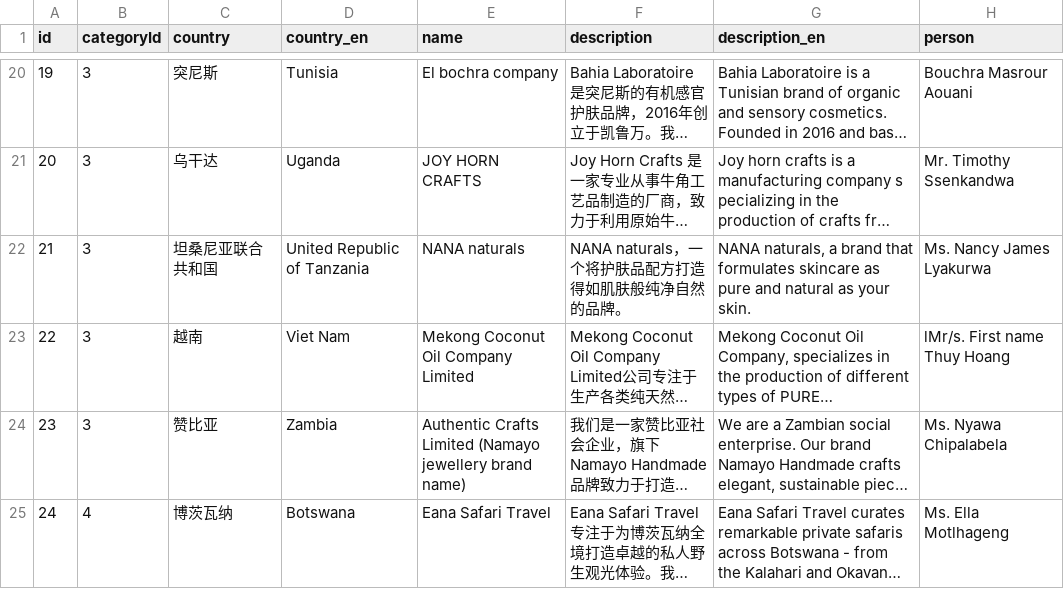
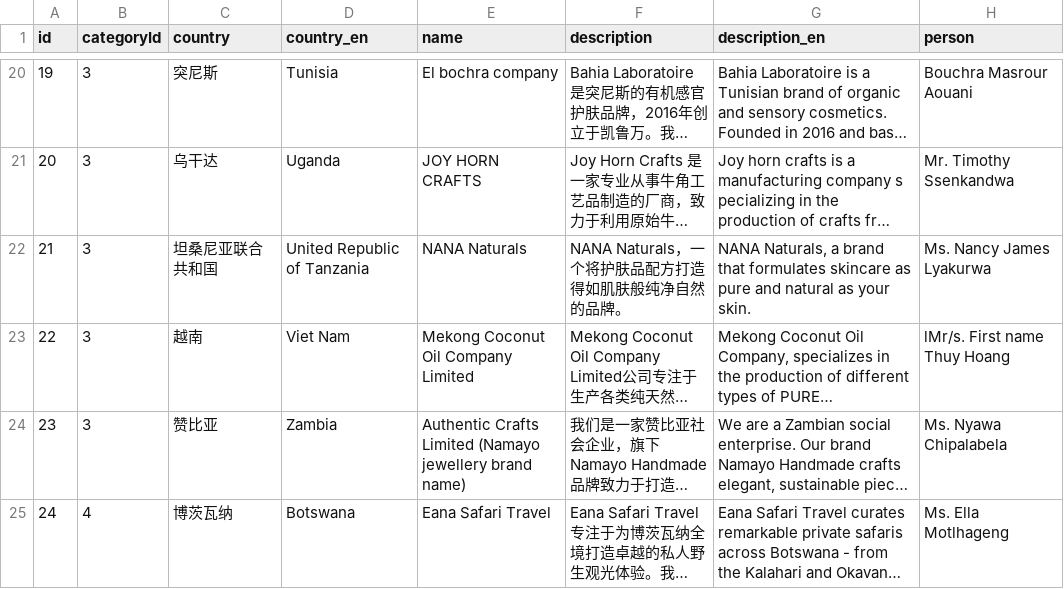
Before and after one commit to Noor-Erano/Noor-Erano.github.io, a CSV file: data/companies_20251021.csv, drawn as a sheet; only a part is shown, gaps mark what is left out; long unchanged cells end in …; the diff names each change by its address in the sheet, - before the commit and + after, or states it on an @@ line.

Commit message:
Update companies_20251021.csv

```diff
--- a/data/companies_20251021.csv
+++ b/data/companies_20251021.csv
-E22 (name): NANA naturals
+E22 (name): NANA Naturals
-F22 (description): NANA naturals，一个将护肤品配方打造得如肌肤般纯净自然的品牌。
+F22 (description): NANA Naturals，一个将护肤品配方打造得如肌肤般纯净自然的品牌。
-G22 (description_en): NANA naturals, a brand…
+G22 (description_en): NANA Naturals, a brand…
```
